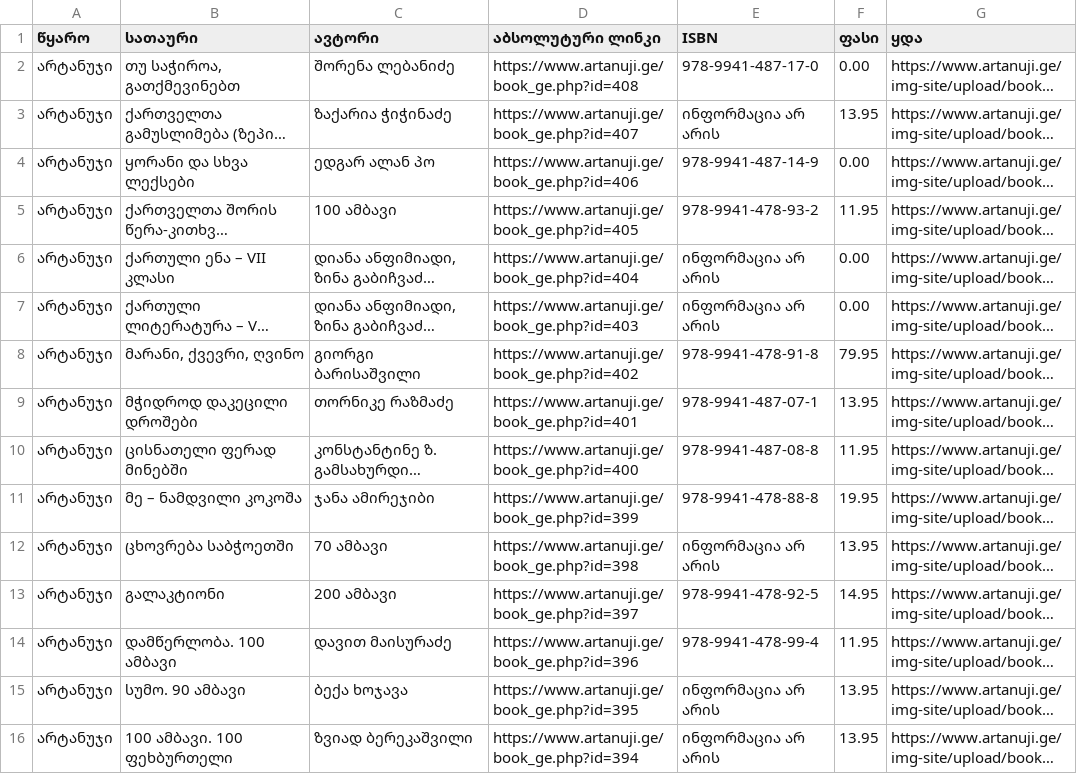
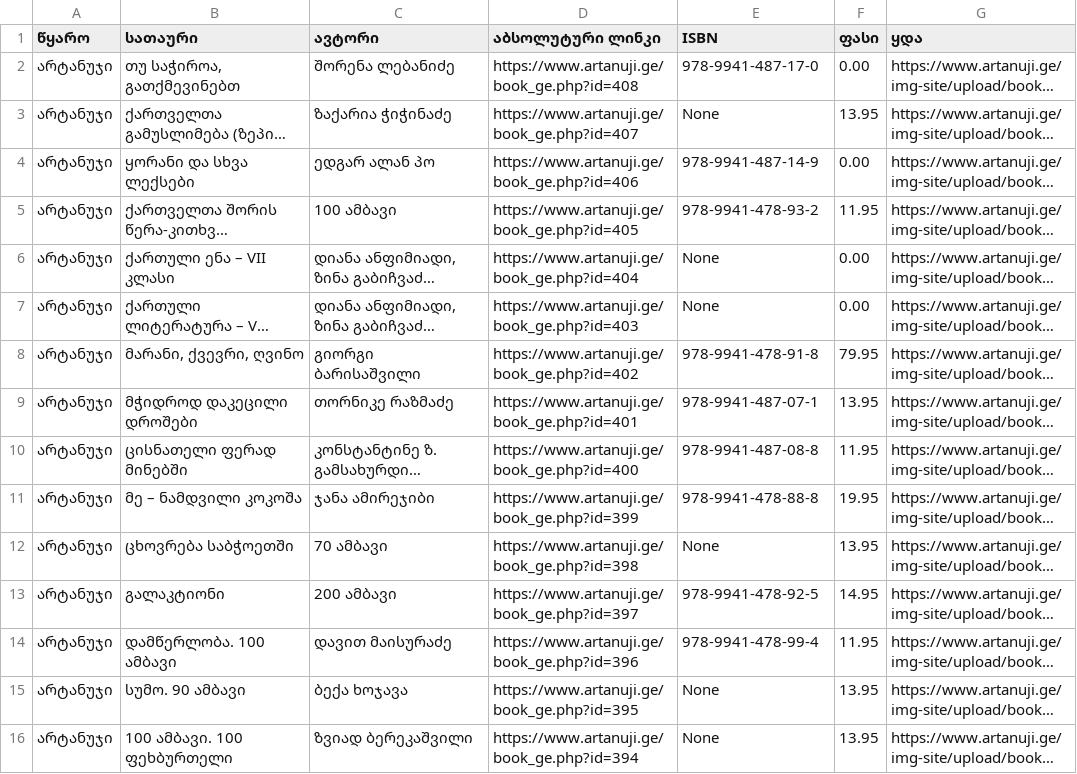
Before and after one commit to khimsh/books-api, a CSV file: books_artanuji.csv, drawn as a sheet; only a part is shown; long unchanged cells end in …; the diff covers the shown part only; the diff names each change by its address in the sheet, - before the commit and + after, or states it on an @@ line.

Commit message:
cleaned up scraper; only valid isbn codes get added to the csv file

```diff
--- a/books_artanuji.csv
+++ b/books_artanuji.csv
-E3 (ISBN): ინფორმაცია არ არის
+E3 (ISBN): None
-E6:E7 (ISBN): ინფორმაცია არ არის
+E6:E7 (ISBN): None
-E12 (ISBN): ინფორმაცია არ არის
+E12 (ISBN): None
-E15:E16 (ISBN): ინფორმაცია არ არის
+E15:E16 (ISBN): None
```
Also changed, not shown: 70 edited cells elsewhere in this file, 1 other file.
